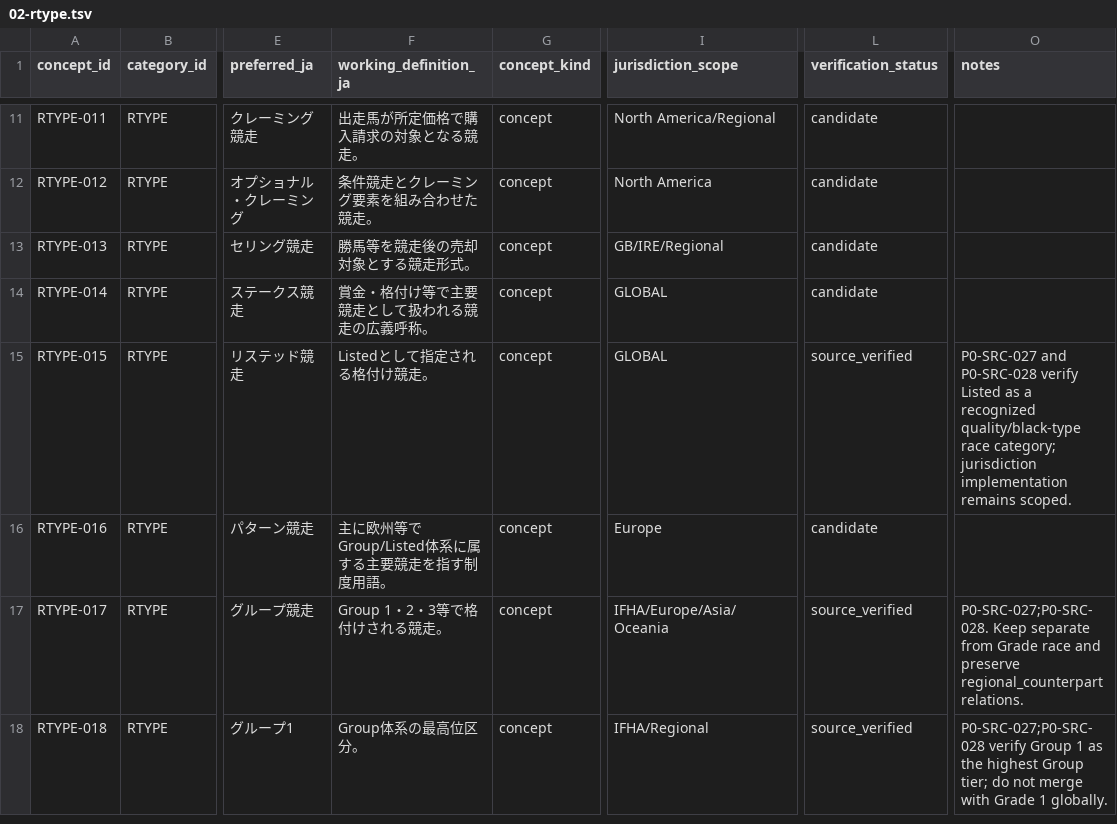
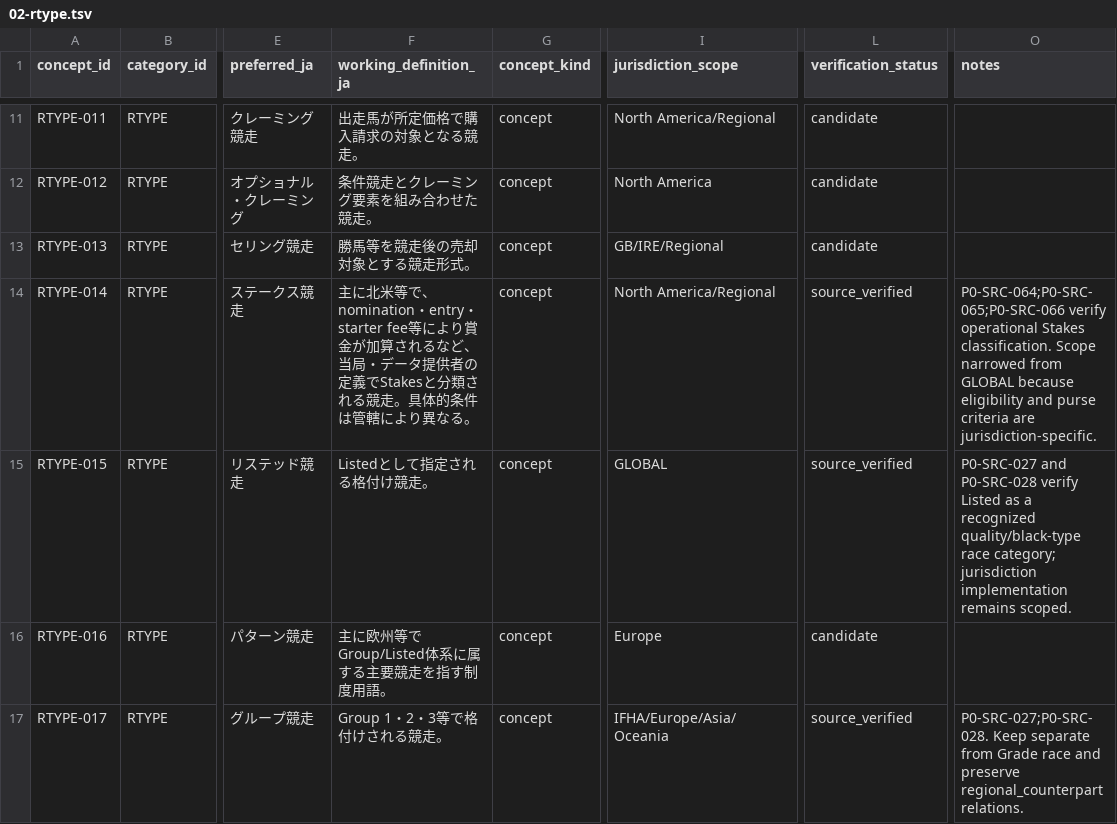
Before and after one commit to badjoke-lab/where-horses-run, a TSV file: data/glossary-master/concepts/02-rtype.tsv, drawn as a sheet; only a part is shown, gaps mark what is left out; the shorter side is filled out with more unchanged rows; the diff names each change by its address in the sheet, - before the commit and + after, or states it on an @@ line.

Commit message:
data: verify P0 stakes race with scoped definition

```diff
--- a/data/glossary-master/concepts/02-rtype.tsv
+++ b/data/glossary-master/concepts/02-rtype.tsv
-F14 (working_definition_ja): 賞金・格付け等で主要競走として扱われる競走の広義呼称。
+F14 (working_definition_ja): 主に北米等で、nomination・entry・starter fee等により賞金が加算されるなど、当局・データ提供者の定義でStakesと分類される競走。具体的条件は管轄により異なる。
-I14 (jurisdiction_scope): GLOBAL
+I14 (jurisdiction_scope): North America/Regional
-L14 (verification_status): candidate
+L14 (verification_status): source_verified
-O14 (notes): (empty)
+O14 (notes): P0-SRC-064;P0-SRC-065;P0-SRC-066 verify operational Stakes classification. Scope narrowed from GLOBAL because eligibility and purse criteria are jurisdiction-specific.
```
